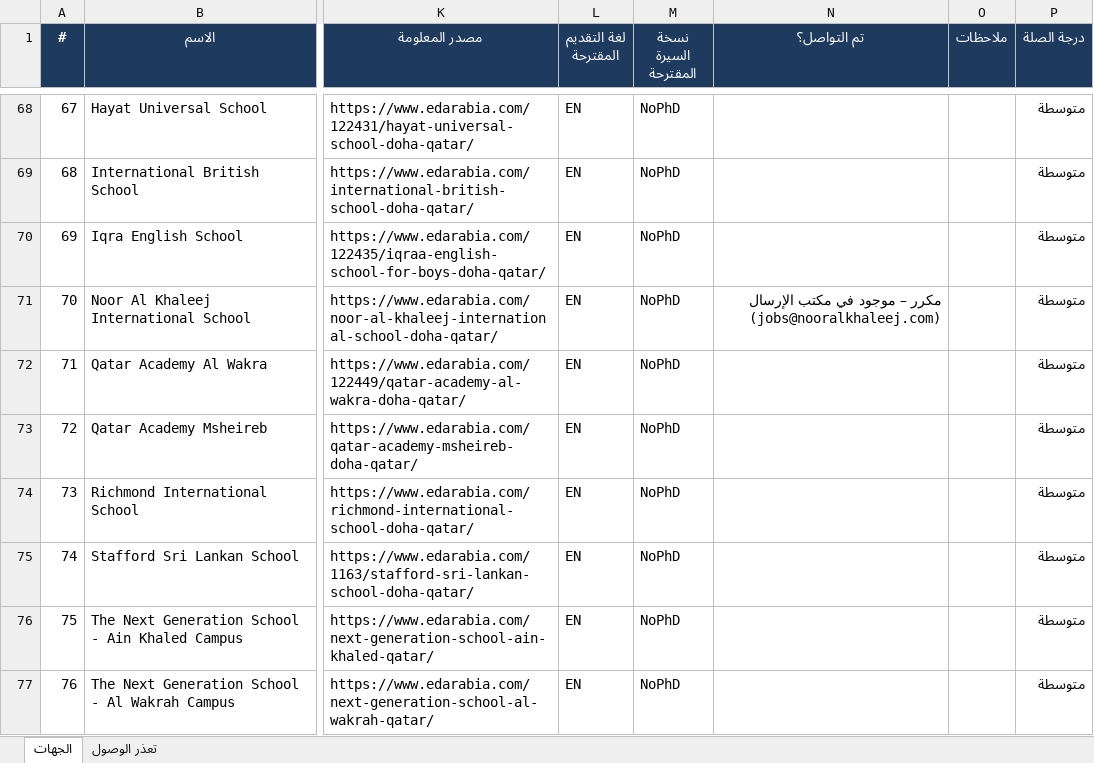
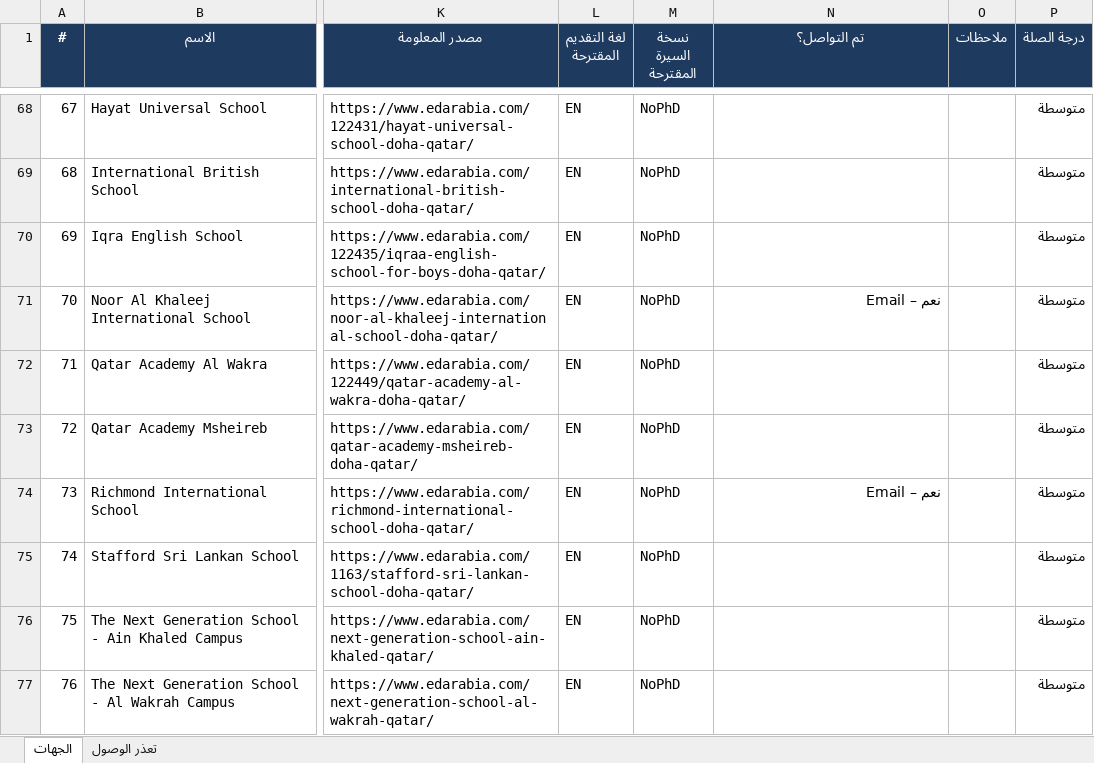
Before and after one commit to apptawfeer-blip/Job-application-11, an Excel workbook: output/targets/Targets_Qatar.xlsx, sheet الجهات, drawn as a sheet; only a part is shown, gaps mark what is left out; values as stored, in another font and other column widths than the file's, no borders; the diff names each change by its address in the sheet, - before the commit and + after, or states it on an @@ line.

```diff
--- a/output/targets/Targets_Qatar.xlsx (sheet الجهات)
+++ b/output/targets/Targets_Qatar.xlsx (sheet الجهات)
-N71 (تم التواصل؟): مكرر – موجود في مكتب الإرسال (jobs@nooralkhaleej.com)
+N71 (تم التواصل؟): نعم – Email
-N74 (تم التواصل؟): (empty)
+N74 (تم التواصل؟): نعم – Email
```
Also changed, not shown: output/applications_log.xlsx, output/saved_for_later.xlsx, 14 other files.
